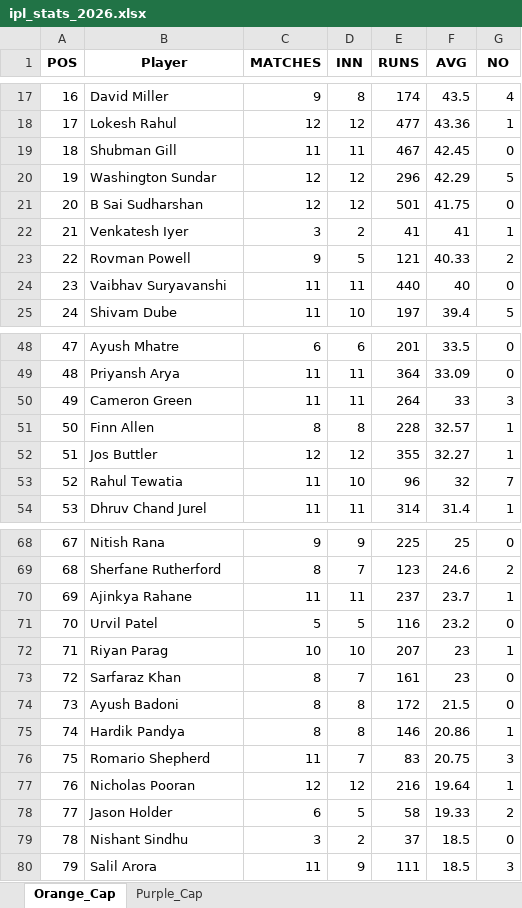
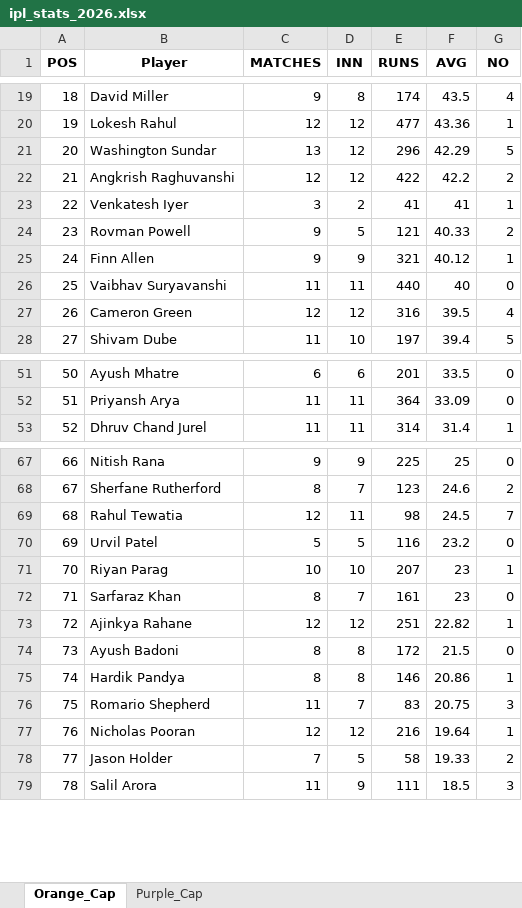
Before and after one commit to aaravmody/shroff-hundred-auction, an Excel workbook: ipl_stats_2026.xlsx, sheet Orange_Cap, drawn as a sheet; only a part is shown, gaps mark what is left out; values as stored, in another font and other column widths than the file's, no borders; removed rows and columns are numbered as before the commit, all else as after; the diff covers the shown part only; the diff names each change by its address in the sheet, - before the commit and + after, or states it on an @@ line.

Commit message:
auto update fantasy data

```diff
--- a/ipl_stats_2026.xlsx (sheet Orange_Cap)
+++ b/ipl_stats_2026.xlsx (sheet Orange_Cap)
@@ column A (POS) renumbered from row 15 down @@
-row 19: 18 | Shubman Gill | 11 | 11 | 467 | 42.45 | 0
-C21 (MATCHES): 12
+C21 (MATCHES): 13
-row 21: 20 | B Sai Sudharshan | 12 | 12 | 501 | 41.75 | 0
+row 22: 21 | Angkrish Raghuvanshi | 12 | 12 | 422 | 42.2 | 2
+row 25: 24 | Finn Allen | 9 | 9 | 321 | 40.12 | 1
+row 27: 26 | Cameron Green | 12 | 12 | 316 | 39.5 | 4
-row 50: 49 | Cameron Green | 11 | 11 | 264 | 33 | 3
-row 51: 50 | Finn Allen | 8 | 8 | 228 | 32.57 | 1
-row 52: 51 | Jos Buttler | 12 | 12 | 355 | 32.27 | 1
-row 53: 52 | Rahul Tewatia | 11 | 10 | 96 | 32 | 7
-row 70: 69 | Ajinkya Rahane | 11 | 11 | 237 | 23.7 | 1
+row 69: 68 | Rahul Tewatia | 12 | 11 | 98 | 24.5 | 7
+row 73: 72 | Ajinkya Rahane | 12 | 12 | 251 | 22.82 | 1
-C78 (MATCHES): 6
+C78 (MATCHES): 7
-row 79: 78 | Nishant Sindhu | 3 | 2 | 37 | 18.5 | 0
```
Also changed, not shown: 5 added rows, 1 removed row and 12 edited cells elsewhere in this sheet, sheet Purple_Cap, IPL_Fantasy_Points.xlsx, 3 other files.
